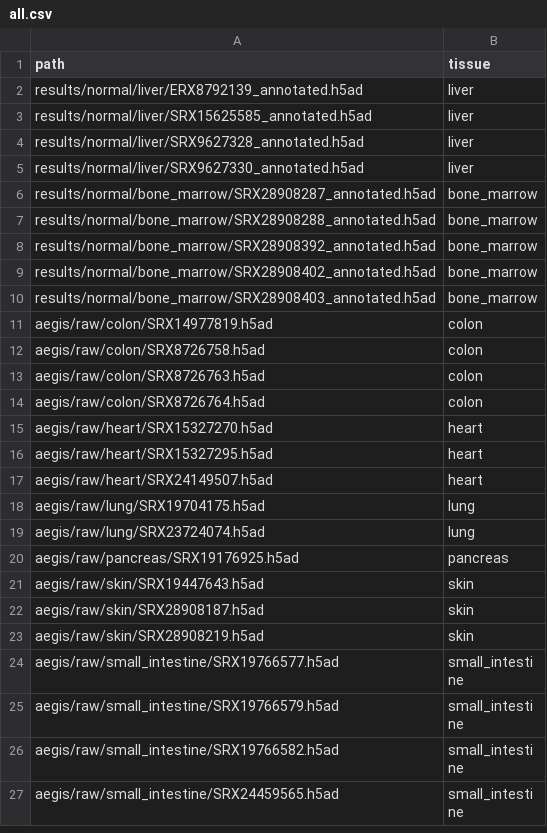
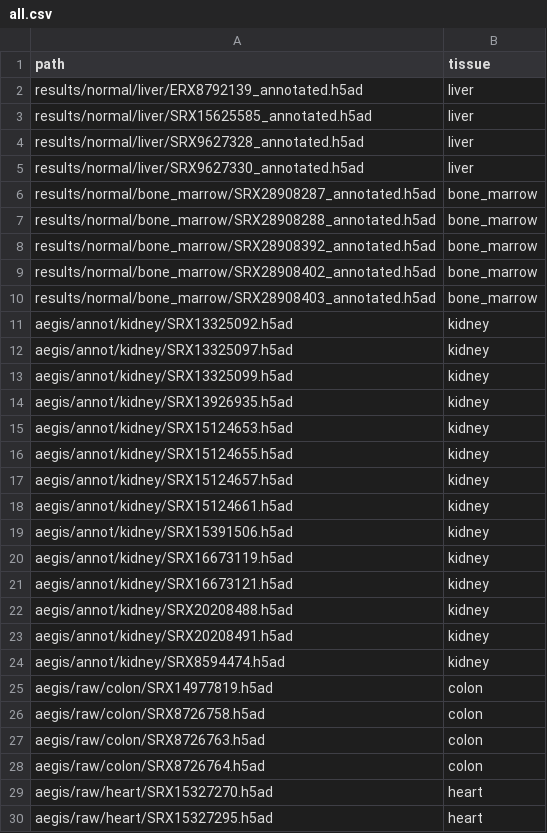
Before and after one commit to Sam-Wo/aegis, a CSV file: manifests/all.csv, drawn as a sheet; only a part is shown; the shorter side is filled out with more unchanged rows; the diff names each change by its address in the sheet, - before the commit and + after, or states it on an @@ line.

```diff
--- a/manifests/all.csv
+++ b/manifests/all.csv
+row 11: aegis/annot/kidney/SRX13325092.h5ad | kidney
+row 12: aegis/annot/kidney/SRX13325097.h5ad | kidney
+row 13: aegis/annot/kidney/SRX13325099.h5ad | kidney
+row 14: aegis/annot/kidney/SRX13926935.h5ad | kidney
+row 15: aegis/annot/kidney/SRX15124653.h5ad | kidney
+row 16: aegis/annot/kidney/SRX15124655.h5ad | kidney
+row 17: aegis/annot/kidney/SRX15124657.h5ad | kidney
+row 18: aegis/annot/kidney/SRX15124661.h5ad | kidney
+row 19: aegis/annot/kidney/SRX15391506.h5ad | kidney
+row 20: aegis/annot/kidney/SRX16673119.h5ad | kidney
+row 21: aegis/annot/kidney/SRX16673121.h5ad | kidney
+row 22: aegis/annot/kidney/SRX20208488.h5ad | kidney
+row 23: aegis/annot/kidney/SRX20208491.h5ad | kidney
+row 24: aegis/annot/kidney/SRX8594474.h5ad | kidney
```
Also changed, not shown: 7 other files.
